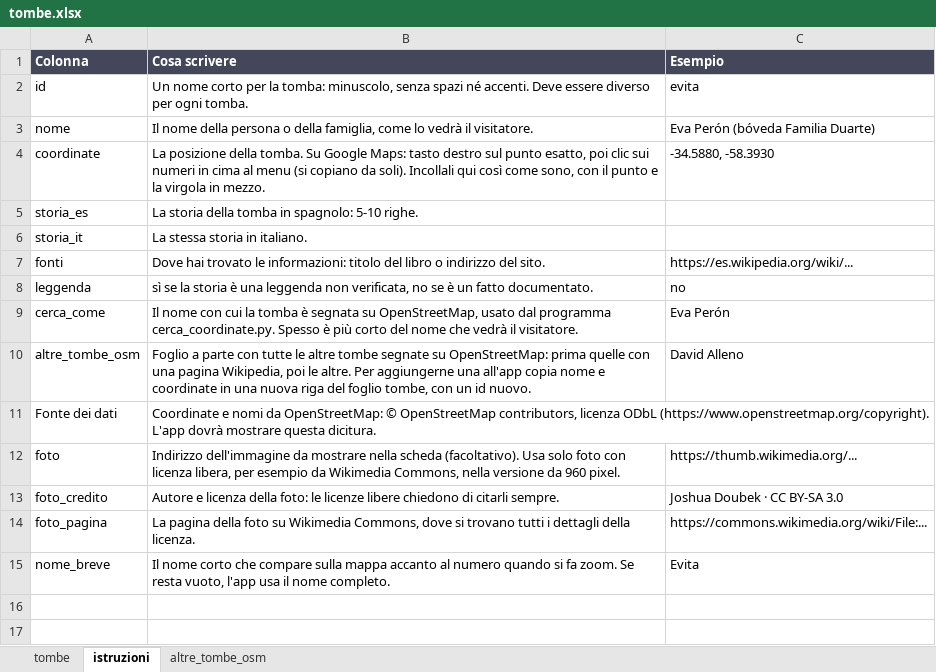
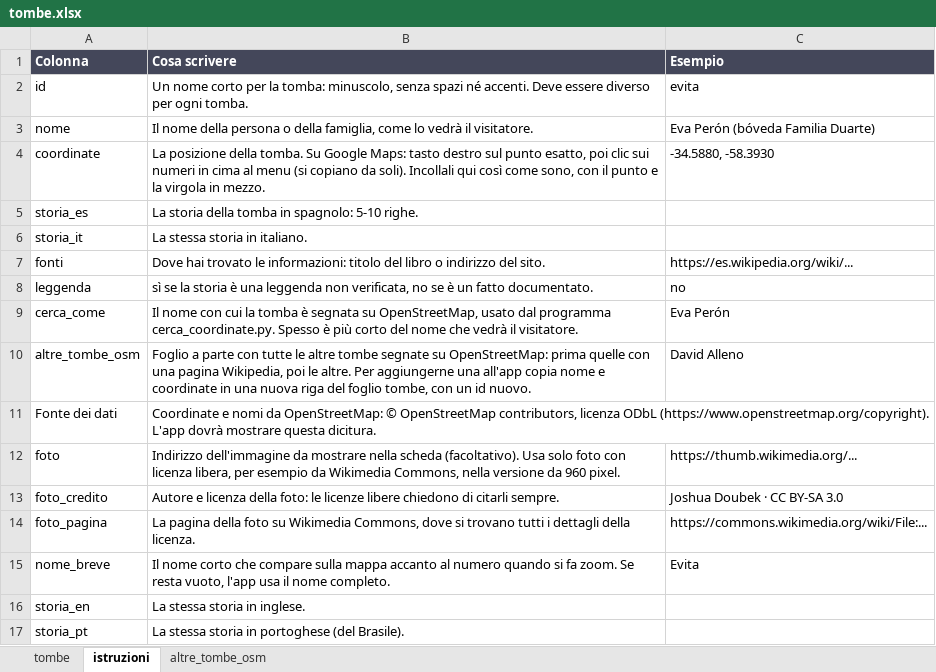
Before and after one commit to iligig/guia-recoleta, an Excel workbook: dati/tombe.xlsx, sheet istruzioni, drawn as a sheet; values as stored, in another font and other column widths than the file's, no borders; the diff names each change by its address in the sheet, - before the commit and + after, or states it on an @@ line.

```diff
--- a/dati/tombe.xlsx (sheet istruzioni)
+++ b/dati/tombe.xlsx (sheet istruzioni)
+row 16: storia_en | La stessa storia in inglese.
+row 17: storia_pt | La stessa storia in portoghese (del Brasile).
```
Also changed, not shown: sheet tombe, 6 other files.
